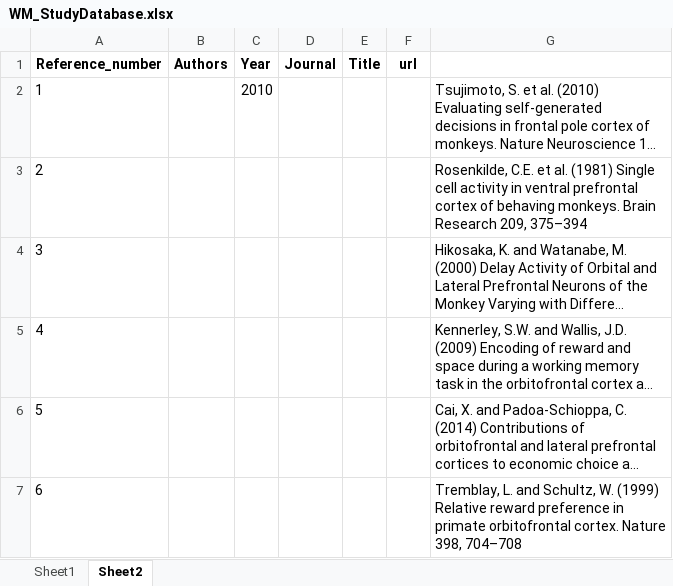
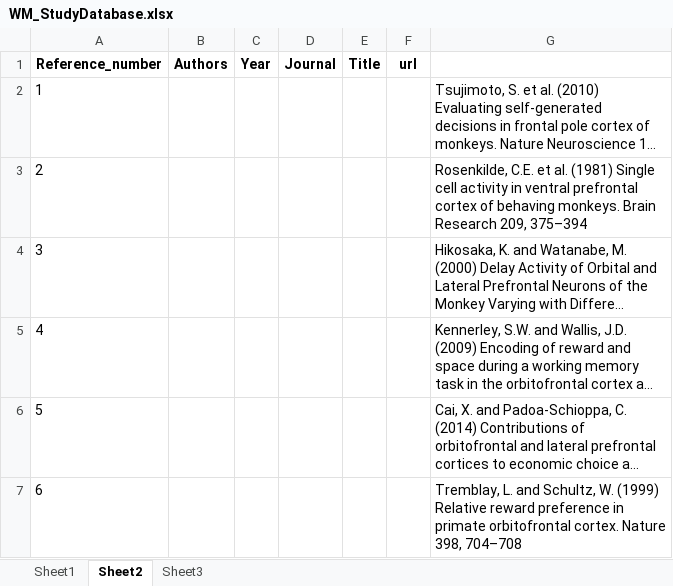
Before and after one commit to growlix/WM_BrainMap, an Excel workbook: WM_StudyDatabase.xlsx, sheet Sheet2, drawn as a sheet; only a part is shown; long unchanged cells end in …; values as stored, in another font and other column widths than the file's, no borders; the diff names each change by its address in the sheet, - before the commit and + after, or states it on an @@ line.

```diff
--- a/WM_StudyDatabase.xlsx (sheet Sheet2)
+++ b/WM_StudyDatabase.xlsx (sheet Sheet2)
+sheet tab: Sheet3
-C2 (Year): 2010
+C2 (Year): (empty)
```
Also changed, not shown: sheet Sheet1, 3 other files.
